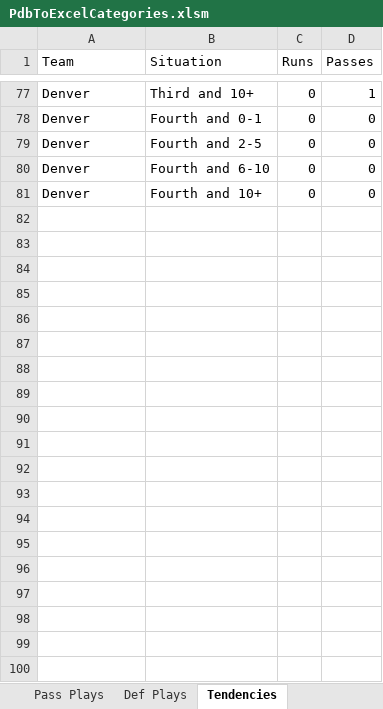
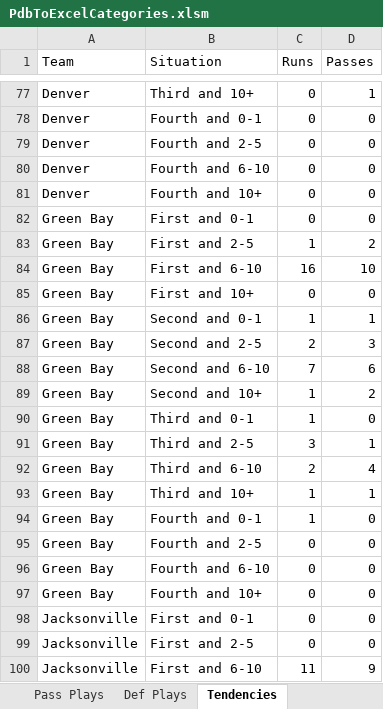
Before and after one commit to jako479/pnfl-pdbtoexcel, an Excel workbook: excel-template/PdbToExcelCategories.xlsm, sheet Tendencies, drawn as a sheet; only a part is shown, gaps mark what is left out; values as stored, in another font and other column widths than the file's, no borders; conditional formats not drawn; the diff covers the shown part only; the diff names each change by its address in the sheet, - before the commit and + after, or states it on an @@ line.

```diff
--- a/excel-template/PdbToExcelCategories.xlsm (sheet Tendencies)
+++ b/excel-template/PdbToExcelCategories.xlsm (sheet Tendencies)
@@ row 82 unhidden: Green Bay | First and 0-1 | 0 | 0 @@
@@ row 83 unhidden: Green Bay | First and 2-5 | 1 | 2 @@
@@ row 84 unhidden: Green Bay | First and 6-10 | 16 | 10 @@
@@ row 85 unhidden: Green Bay | First and 10+ | 0 | 0 @@
@@ row 86 unhidden: Green Bay | Second and 0-1 | 1 | 1 @@
@@ row 87 unhidden: Green Bay | Second and 2-5 | 2 | 3 @@
@@ row 88 unhidden: Green Bay | Second and 6-10 | 7 | 6 @@
@@ row 89 unhidden: Green Bay | Second and 10+ | 1 | 2 @@
@@ row 90 unhidden: Green Bay | Third and 0-1 | 1 | 0 @@
@@ row 91 unhidden: Green Bay | Third and 2-5 | 3 | 1 @@
@@ row 92 unhidden: Green Bay | Third and 6-10 | 2 | 4 @@
@@ row 93 unhidden: Green Bay | Third and 10+ | 1 | 1 @@
@@ row 94 unhidden: Green Bay | Fourth and 0-1 | 1 | 0 @@
@@ row 95 unhidden: Green Bay | Fourth and 2-5 | 0 | 0 @@
@@ row 96 unhidden: Green Bay | Fourth and 6-10 | 0 | 0 @@
@@ row 97 unhidden: Green Bay | Fourth and 10+ | 0 | 0 @@
@@ row 98 unhidden: Jacksonville | First and 0-1 | 0 | 0 @@
@@ row 99 unhidden: Jacksonville | First and 2-5 | 0 | 0 @@
@@ row 100 unhidden: Jacksonville | First and 6-10 | 11 | 9 @@
```
Also changed, not shown: 237 hidden or unhidden rows elsewhere in this sheet, sheet Def Plays, sheet Pass Plays, sheet Pass Categories, sheet Run Plays, sheet Run Categories, sheet Def Categories, other sheet tabs, hidden cells, excel-template/PdbToExcel.xlsm, 6 other files.
